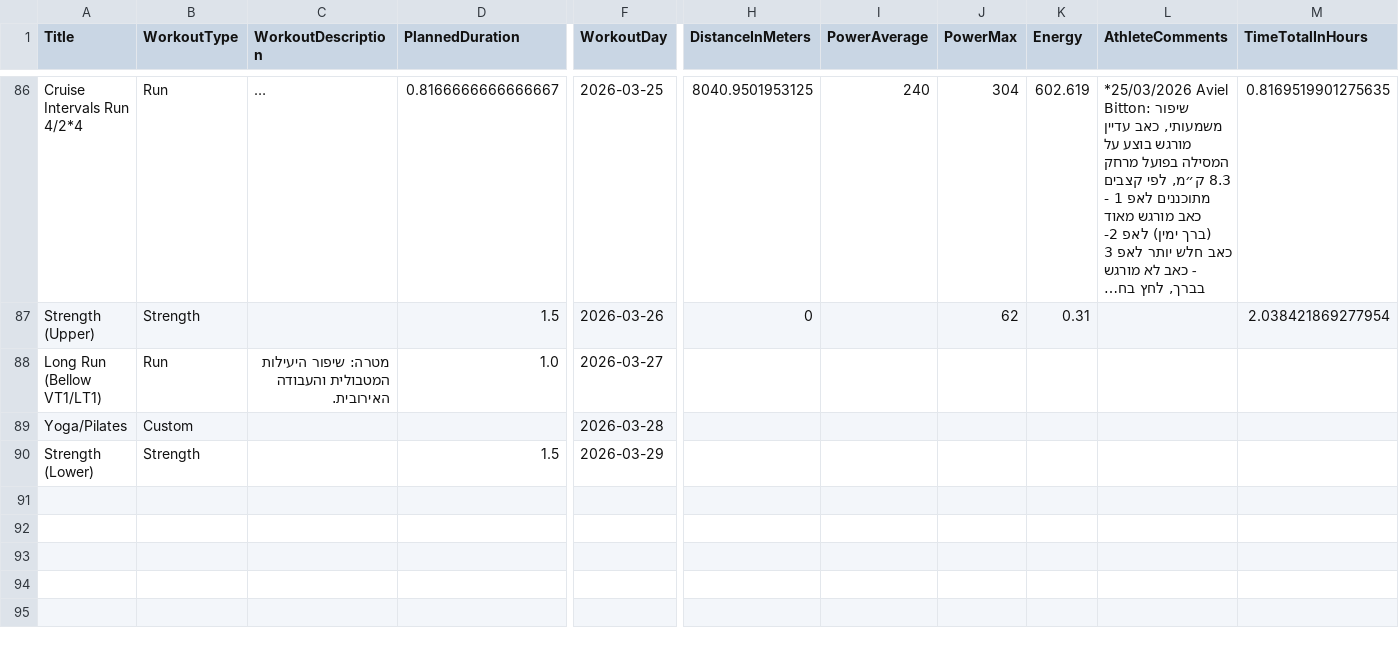
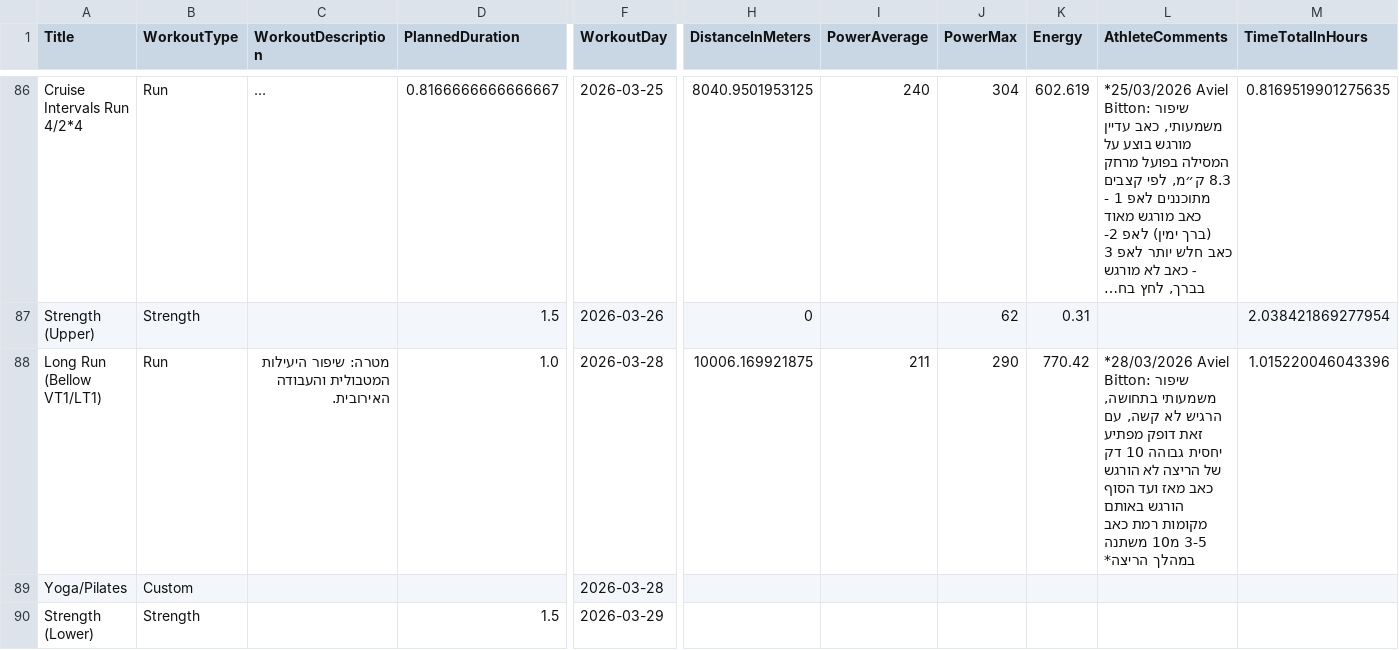
Before and after one commit to AvielBitton/linktree, a CSV file: public/data/aviel/2026.csv, drawn as a sheet; only a part is shown, gaps mark what is left out; long unchanged cells end in …; removed rows and columns are numbered as before the commit, all else as after; rows hold the shown columns only; the diff names each change by its address in the sheet, - before the commit and + after, or states it on an @@ line.

```diff
--- a/public/data/aviel/2026.csv
+++ b/public/data/aviel/2026.csv
-row 88: Long Run (Bellow VT1/LT1) | Run | מטרה: שיפור היעילות המטבולית והעבודה האירובית. | 1.0 | 2026-03-27
+row 88: Long Run (Bellow VT1/LT1) | Run | מטרה: שיפור היעילות המטבולית והעבודה האירובית. | 1.0 | 2026-03-28 | 10006.169921875 | 211 | 290 | 770.42 | *28/03/2026 Aviel Bitton: שיפור משמעותי בתחושה, הרגיש לא קשה, עם זאת דופק מפתיע יחסית גבוהה 10 דק של הריצה לא הורגש כאב מאז ועד הסוף הורגש באותם מקומות רמת כאב 3-5 מ10 משתנה במהלך הריצה* | 1.015220046043396
```
Also changed, not shown: 1 other file.
